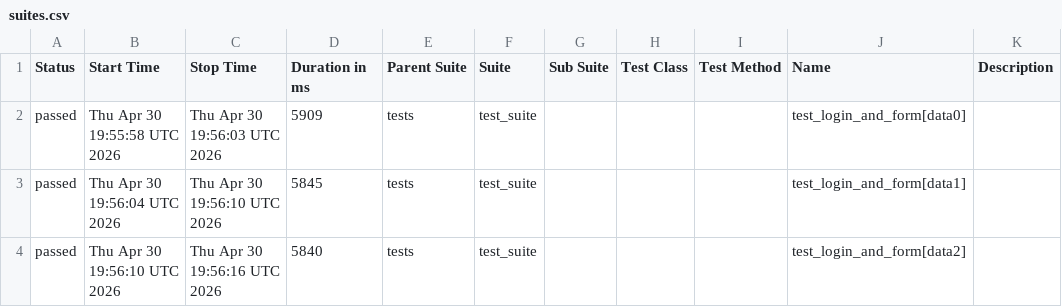
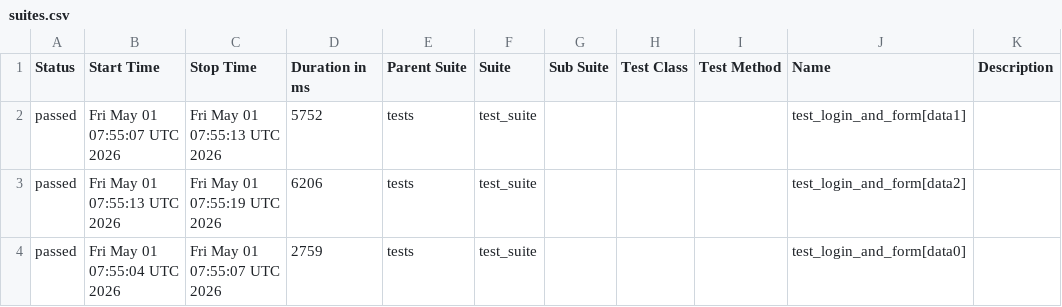
Before and after one commit to harshamaiya99/selenium-pytest-allure-github_actions, a CSV file: data/suites.csv, drawn as a sheet.

```diff
--- a/data/suites.csv
+++ b/data/suites.csv
@@ -1,4 +1,4 @@
 "Status","Start Time","Stop Time","Duration in ms","Parent Suite","Suite","Sub Suite","Test Class","Test Method","Name","Description"
-"passed","Thu Apr 30 19:55:58 UTC 2026","Thu Apr 30 19:56:03 UTC 2026","5909","tests","test_suite","","","","test_login_and_form[data0]",""
-"passed","Thu Apr 30 19:56:04 UTC 2026","Thu Apr 30 19:56:10 UTC 2026","5845","tests","test_suite","","","","test_login_and_form[data1]",""
-"passed","Thu Apr 30 19:56:10 UTC 2026","Thu Apr 30 19:56:16 UTC 2026","5840","tests","test_suite","","","","test_login_and_form[data2]",""
+"passed","Fri May 01 07:55:07 UTC 2026","Fri May 01 07:55:13 UTC 2026","5752","tests","test_suite","","","","test_login_and_form[data1]",""
+"passed","Fri May 01 07:55:13 UTC 2026","Fri May 01 07:55:19 UTC 2026","6206","tests","test_suite","","","","test_login_and_form[data2]",""
+"passed","Fri May 01 07:55:04 UTC 2026","Fri May 01 07:55:07 UTC 2026","2759","tests","test_suite","","","","test_login_and_form[data0]",""
```
Also changed, not shown: 27 other files.
